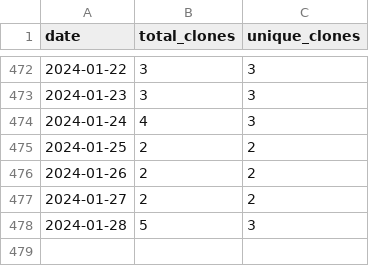
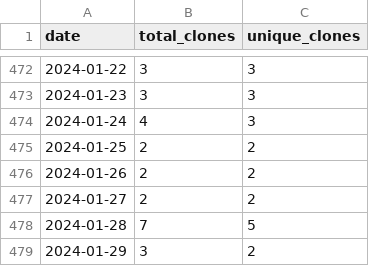
Before and after one commit to merrymitch/COMP4300, a CSV file: .traffic/clones.csv, drawn as a sheet; only a part is shown, gaps mark what is left out.

Commit message:
Updating repository traffic

```diff
--- a/.traffic/clones.csv
+++ b/.traffic/clones.csv
@@ -477,2 +477,3 @@ date,total_clones,unique_clones
 2024-01-27,2,2
-2024-01-28,5,3
+2024-01-28,7,5
+2024-01-29,3,2
```
Also changed, not shown: .traffic/views.csv, 3 other files.
